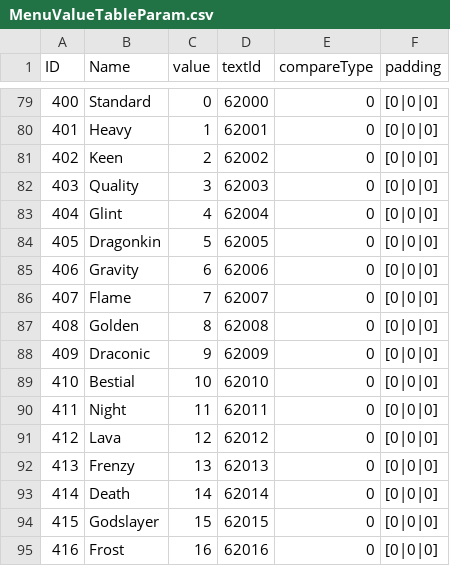
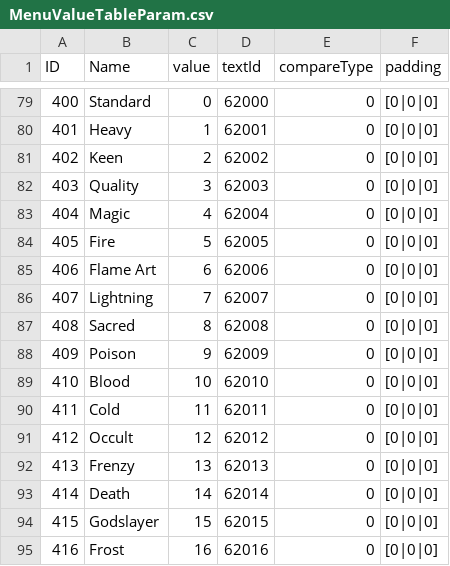
Before and after one commit to ThomasJClark/elden-ring-weapon-calculator, a CSV file: data/convergence/MenuValueTableParam.csv, drawn as a sheet; only a part is shown, gaps mark what is left out.

```diff
--- a/data/convergence/MenuValueTableParam.csv
+++ b/data/convergence/MenuValueTableParam.csv
@@ -82,11 +82,11 @@ ID,Name,value,textId,compareType,padding,
 403,Quality,3,62003,0,[0|0|0]
-404,Glint,4,62004,0,[0|0|0]
-405,Dragonkin,5,62005,0,[0|0|0]
-406,Gravity,6,62006,0,[0|0|0]
-407,Flame,7,62007,0,[0|0|0]
-408,Golden,8,62008,0,[0|0|0]
-409,Draconic,9,62009,0,[0|0|0]
-410,Bestial,10,62010,0,[0|0|0]
-411,Night,11,62011,0,[0|0|0]
-412,Lava,12,62012,0,[0|0|0]
+404,Magic,4,62004,0,[0|0|0]
+405,Fire,5,62005,0,[0|0|0]
+406,Flame Art,6,62006,0,[0|0|0]
+407,Lightning,7,62007,0,[0|0|0]
+408,Sacred,8,62008,0,[0|0|0]
+409,Poison,9,62009,0,[0|0|0]
+410,Blood,10,62010,0,[0|0|0]
+411,Cold,11,62011,0,[0|0|0]
+412,Occult,12,62012,0,[0|0|0]
 413,Frenzy,13,62013,0,[0|0|0]
```
Also changed, not shown: data/convergence/AttackElementCorrectParam.csv, data/convergence/CalcCorrectGraph.csv, 9 other files.
